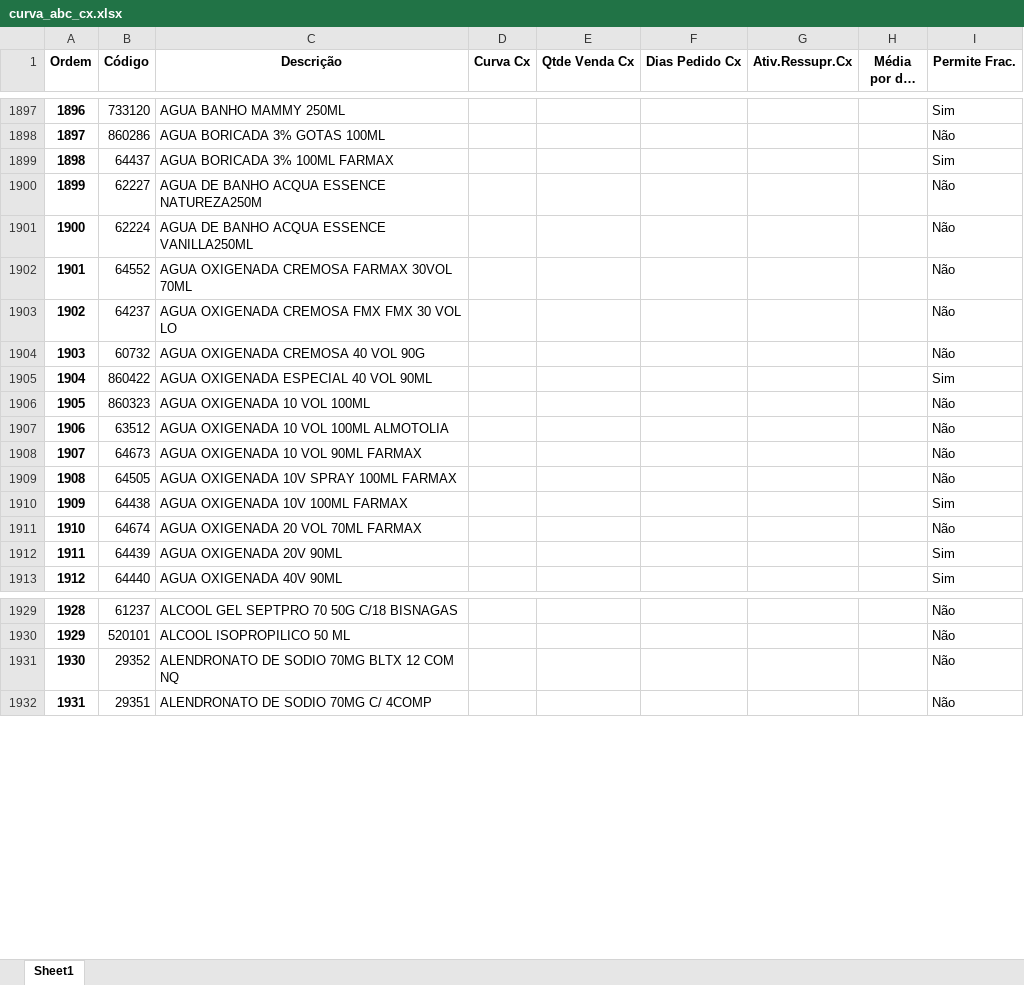
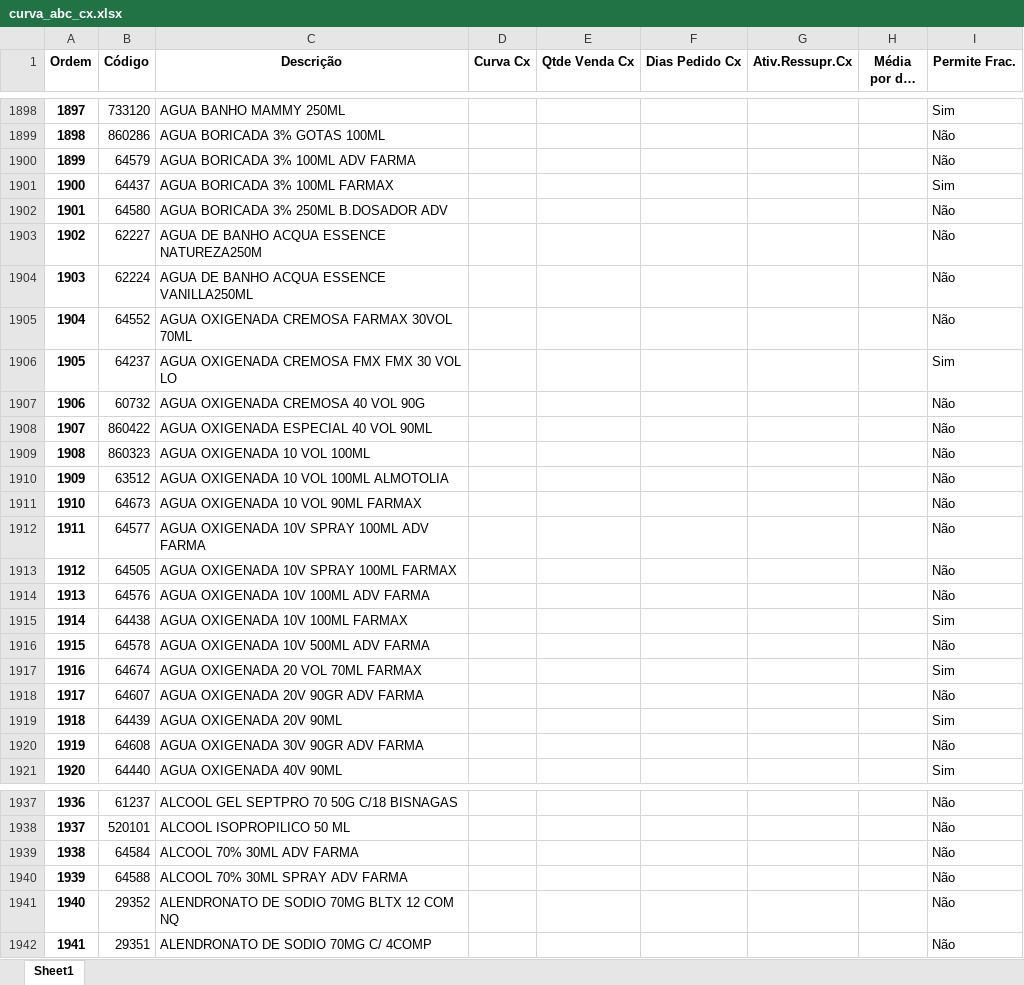
Before and after one commit to renandelamorena/Projeto_Curva_ABC, an Excel workbook: data/tratamento_curva_abc/dados_tratados/curva_abc_cx.xlsx, sheet Sheet1, drawn as a sheet; only a part is shown, gaps mark what is left out; long unchanged cells end in …; values as stored, in another font and other column widths than the file's, no borders; addresses are those after the commit; the diff covers the shown part only; the diff names each change by its address in the sheet, - before the commit and + after, or states it on an @@ line.

```diff
--- a/data/tratamento_curva_abc/dados_tratados/curva_abc_cx.xlsx (sheet Sheet1)
+++ b/data/tratamento_curva_abc/dados_tratados/curva_abc_cx.xlsx (sheet Sheet1)
@@ column A (Ordem) renumbered from row 1730 down @@
+row 1900: 1899 | 64579 | AGUA BORICADA 3% 100ML ADV FARMA |  |  |  |  |  | Não
+row 1902: 1901 | 64580 | AGUA BORICADA 3% 250ML B.DOSADOR ADV |  |  |  |  |  | Não
-I1906 (Permite Frac.): Não
+I1906 (Permite Frac.): Sim
-I1908 (Permite Frac.): Sim
+I1908 (Permite Frac.): Não
+row 1912: 1911 | 64577 | AGUA OXIGENADA 10V SPRAY 100ML ADV FARMA |  |  |  |  |  | Não
+row 1914: 1913 | 64576 | AGUA OXIGENADA 10V 100ML ADV FARMA |  |  |  |  |  | Não
+row 1916: 1915 | 64578 | AGUA OXIGENADA 10V 500ML ADV FARMA |  |  |  |  |  | Não
-I1917 (Permite Frac.): Não
+I1917 (Permite Frac.): Sim
+row 1918: 1917 | 64607 | AGUA OXIGENADA 20V 90GR ADV FARMA |  |  |  |  |  | Não
+row 1920: 1919 | 64608 | AGUA OXIGENADA 30V 90GR ADV FARMA |  |  |  |  |  | Não
+row 1939: 1938 | 64584 | ALCOOL 70% 30ML ADV FARMA |  |  |  |  |  | Não
+row 1940: 1939 | 64588 | ALCOOL 70% 30ML SPRAY ADV FARMA |  |  |  |  |  | Não
```
Also changed, not shown: 19 added rows, 51 moved rows and 16 edited cells elsewhere in this sheet, data/tratamento_curva_abc/dados_tratados/curva_abc_frac.xlsx, data/tratamento_curva_abc/dados_tratados/curva_abc_geral.xlsx, 2 other files.
